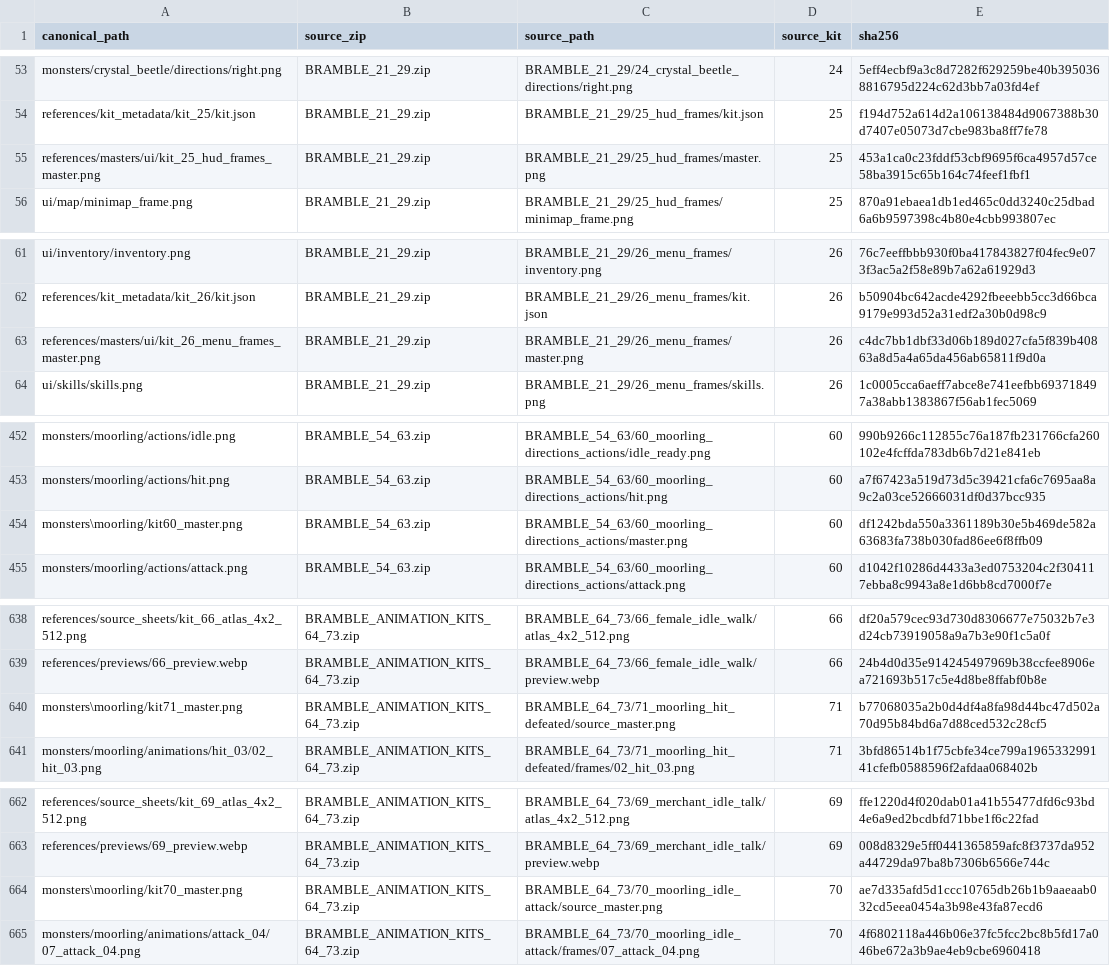
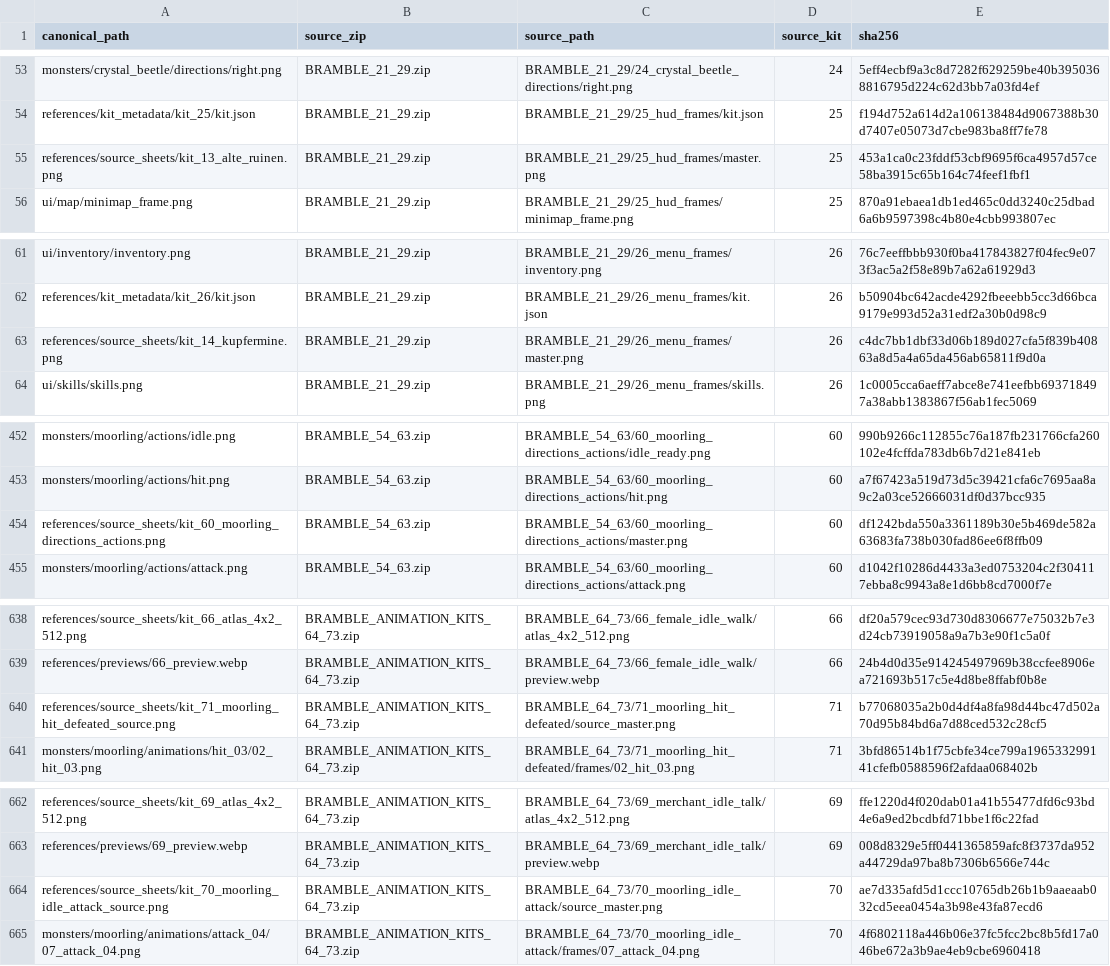
Before and after one commit to Broosskyy/Bramble, a CSV file: assets/game/_catalog/SOURCE_MAPPING.csv, drawn as a sheet; only a part is shown, gaps mark what is left out; the diff covers the shown part only.

```diff
--- a/assets/game/_catalog/SOURCE_MAPPING.csv
+++ b/assets/game/_catalog/SOURCE_MAPPING.csv
@@ -54,3 +54,3 @@ monsters/crystal_beetle/directions/right.png,BRAMBLE_21_29.zip,BRAMBLE_21_29/24_
 references/kit_metadata/kit_25/kit.json,BRAMBLE_21_29.zip,BRAMBLE_21_29/25_hud_frames/kit.json,25,f194d752a614d2a106138484d9067388b30d7407e05073d7cbe983ba8ff7fe78
-references/masters/ui/kit_25_hud_frames_master.png,BRAMBLE_21_29.zip,BRAMBLE_21_29/25_hud_frames/master.png,25,453a1ca0c23fddf53cbf9695f6ca4957d57ce58ba3915c65b164c74feef1fbf1
+references/source_sheets/kit_13_alte_ruinen.png,BRAMBLE_21_29.zip,BRAMBLE_21_29/25_hud_frames/master.png,25,453a1ca0c23fddf53cbf9695f6ca4957d57ce58ba3915c65b164c74feef1fbf1
 ui/map/minimap_frame.png,BRAMBLE_21_29.zip,BRAMBLE_21_29/25_hud_frames/minimap_frame.png,25,870a91ebaea1db1ed465c0dd3240c25dbad6a6b9597398c4b80e4cbb993807ec
@@ -62,3 +62,3 @@ ui/inventory/inventory.png,BRAMBLE_21_29.zip,BRAMBLE_21_29/26_menu_frames/invent
 references/kit_metadata/kit_26/kit.json,BRAMBLE_21_29.zip,BRAMBLE_21_29/26_menu_frames/kit.json,26,b50904bc642acde4292fbeeebb5cc3d66bca9179e993d52a31edf2a30b0d98c9
-references/masters/ui/kit_26_menu_frames_master.png,BRAMBLE_21_29.zip,BRAMBLE_21_29/26_menu_frames/master.png,26,c4dc7bb1dbf33d06b189d027cfa5f839b40863a8d5a4a65da456ab65811f9d0a
+references/source_sheets/kit_14_kupfermine.png,BRAMBLE_21_29.zip,BRAMBLE_21_29/26_menu_frames/master.png,26,c4dc7bb1dbf33d06b189d027cfa5f839b40863a8d5a4a65da456ab65811f9d0a
 ui/skills/skills.png,BRAMBLE_21_29.zip,BRAMBLE_21_29/26_menu_frames/skills.png,26,1c0005cca6aeff7abce8e741eefbb693718497a38abb1383867f56ab1fec5069
@@ -453,3 +453,3 @@ monsters/moorling/actions/idle.png,BRAMBLE_54_63.zip,BRAMBLE_54_63/60_moorling_d
 monsters/moorling/actions/hit.png,BRAMBLE_54_63.zip,BRAMBLE_54_63/60_moorling_directions_actions/hit.png,60,a7f67423a519d73d5c39421cfa6c7695aa8a9c2a03ce52666031df0d37bcc935
-monsters\moorling/kit60_master.png,BRAMBLE_54_63.zip,BRAMBLE_54_63/60_moorling_directions_actions/master.png,60,df1242bda550a3361189b30e5b469de582a63683fa738b030fad86ee6f8ffb09
+references/source_sheets/kit_60_moorling_directions_actions.png,BRAMBLE_54_63.zip,BRAMBLE_54_63/60_moorling_directions_actions/master.png,60,df1242bda550a3361189b30e5b469de582a63683fa738b030fad86ee6f8ffb09
 monsters/moorling/actions/attack.png,BRAMBLE_54_63.zip,BRAMBLE_54_63/60_moorling_directions_actions/attack.png,60,d1042f10286d4433a3ed0753204c2f304117ebba8c9943a8e1d6bb8cd7000f7e
@@ -639,3 +639,3 @@ references/source_sheets/kit_66_atlas_4x2_512.png,BRAMBLE_ANIMATION_KITS_64_73.z
 references/previews/66_preview.webp,BRAMBLE_ANIMATION_KITS_64_73.zip,BRAMBLE_64_73/66_female_idle_walk/preview.webp,66,24b4d0d35e914245497969b38ccfee8906ea721693b517c5e4d8be8ffabf0b8e
-monsters\moorling/kit71_master.png,BRAMBLE_ANIMATION_KITS_64_73.zip,BRAMBLE_64_73/71_moorling_hit_defeated/source_master.png,71,b77068035a2b0d4df4a8fa98d44bc47d502a70d95b84bd6a7d88ced532c28cf5
+references/source_sheets/kit_71_moorling_hit_defeated_source.png,BRAMBLE_ANIMATION_KITS_64_73.zip,BRAMBLE_64_73/71_moorling_hit_defeated/source_master.png,71,b77068035a2b0d4df4a8fa98d44bc47d502a70d95b84bd6a7d88ced532c28cf5
 monsters/moorling/animations/hit_03/02_hit_03.png,BRAMBLE_ANIMATION_KITS_64_73.zip,BRAMBLE_64_73/71_moorling_hit_defeated/frames/02_hit_03.png,71,3bfd86514b1f75cbfe34ce799a196533299141cfefb0588596f2afdaa068402b
@@ -663,3 +663,3 @@ references/source_sheets/kit_69_atlas_4x2_512.png,BRAMBLE_ANIMATION_KITS_64_73.z
 references/previews/69_preview.webp,BRAMBLE_ANIMATION_KITS_64_73.zip,BRAMBLE_64_73/69_merchant_idle_talk/preview.webp,69,008d8329e5ff0441365859afc8f3737da952a44729da97ba8b7306b6566e744c
-monsters\moorling/kit70_master.png,BRAMBLE_ANIMATION_KITS_64_73.zip,BRAMBLE_64_73/70_moorling_idle_attack/source_master.png,70,ae7d335afd5d1ccc10765db26b1b9aaeaab032cd5eea0454a3b98e43fa87ecd6
+references/source_sheets/kit_70_moorling_idle_attack_source.png,BRAMBLE_ANIMATION_KITS_64_73.zip,BRAMBLE_64_73/70_moorling_idle_attack/source_master.png,70,ae7d335afd5d1ccc10765db26b1b9aaeaab032cd5eea0454a3b98e43fa87ecd6
 monsters/moorling/animations/attack_04/07_attack_04.png,BRAMBLE_ANIMATION_KITS_64_73.zip,BRAMBLE_64_73/70_moorling_idle_attack/frames/07_attack_04.png,70,4f6802118a446b06e37fc5fcc2bc8b5fd17a046be672a3b9ae4eb9cbe6960418
```
Also changed, not shown: 10 edited cells elsewhere in this file, assets/game/_catalog/ASSET_MANIFEST.csv, 42 other files.
